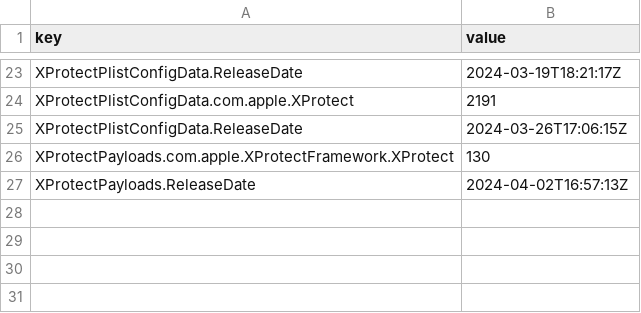
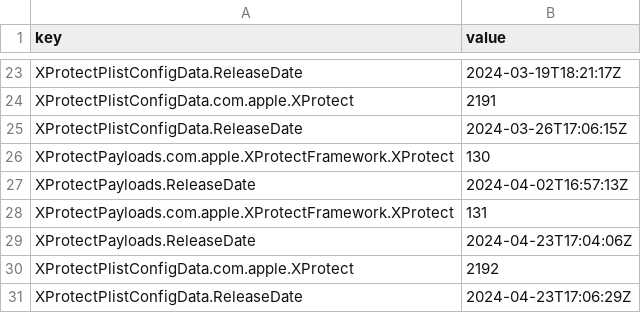
Before and after one commit to macadmins/sofa, a CSV file: time-series.csv, drawn as a sheet; only a part is shown, gaps mark what is left out.

```diff
--- a/time-series.csv
+++ b/time-series.csv
@@ -27 +27,5 @@ XProtectPayloads.com.apple.XProtectFramework.XProtect,130
 XProtectPayloads.ReleaseDate,2024-04-02T16:57:13Z
+XProtectPayloads.com.apple.XProtectFramework.XProtect,131
+XProtectPayloads.ReleaseDate,2024-04-23T17:04:06Z
+XProtectPlistConfigData.com.apple.XProtect,2192
+XProtectPlistConfigData.ReleaseDate,2024-04-23T17:06:29Z
```
Also changed, not shown: 1 other file.
